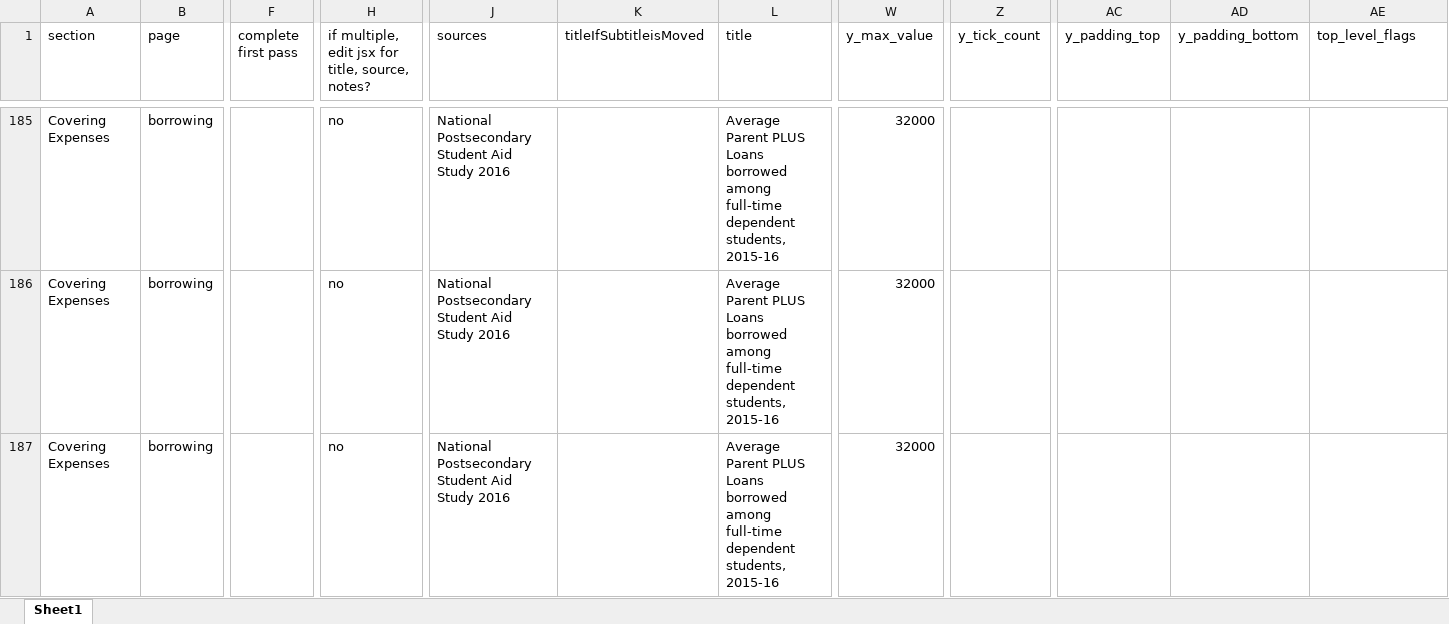
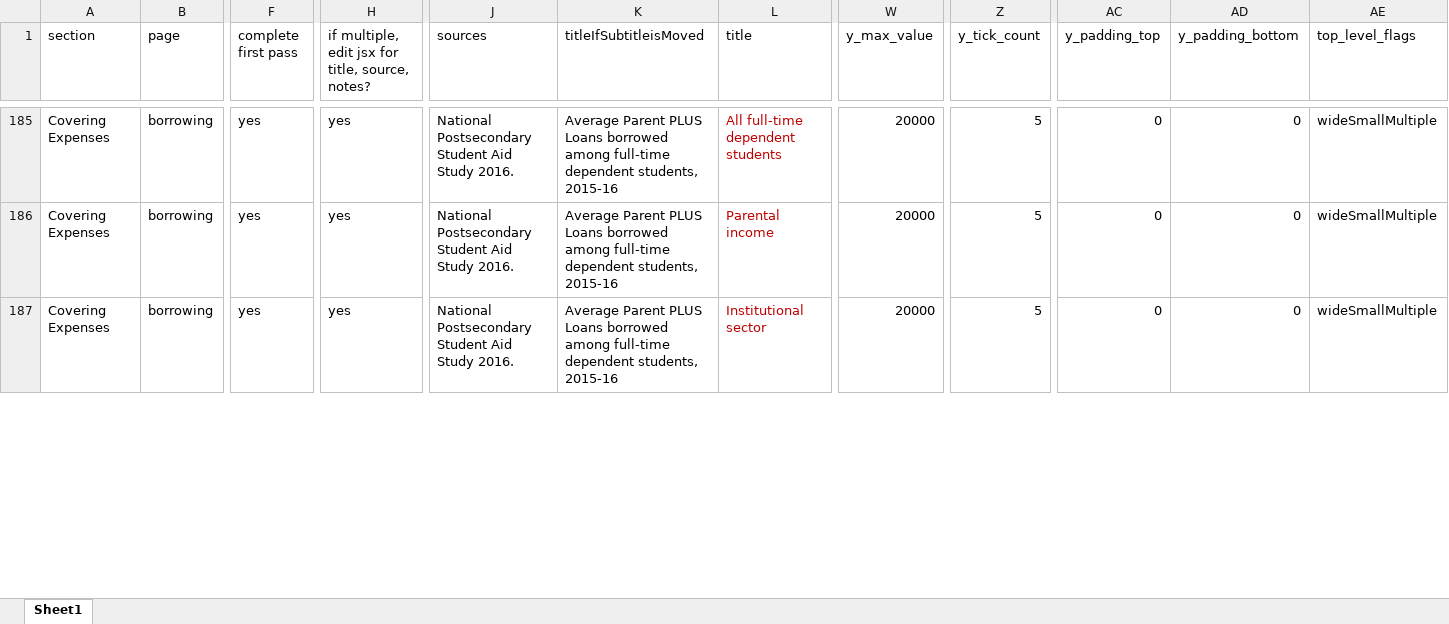
Before and after one commit to UrbanInstitute/ed-data, an Excel workbook: updated_script/Graphtext_032619.xlsx, sheet Sheet1, drawn as a sheet; only a part is shown, gaps mark what is left out; values as stored, in another font and other column widths than the file's, no borders; the diff covers the shown part only; the diff names each change by its address in the sheet, - before the commit and + after, or states it on an @@ line.

```diff
--- a/updated_script/Graphtext_032619.xlsx (sheet Sheet1)
+++ b/updated_script/Graphtext_032619.xlsx (sheet Sheet1)
-F185:F187 (complete first pass): (empty)
+F185:F187 (complete first pass): yes
-H185:H187: no
+H185:H187: yes
-J185:J187 (sources): …Aid Study 2016
+J185:J187 (sources): …Aid Study 2016.
-K185:K187 (titleIfSubtitleisMoved): (empty)
+K185:K187 (titleIfSubtitleisMoved): Average Parent PLUS Loans borrowed among full-time dependent students, 2015-16
-L185 (title): Average Parent PLUS Loans borrowed among full-time dependent students, 2015-16
+L185 (title): All full-time dependent students
-L185:L187 text colour: black
+L185:L187 text colour: #C00000
-W185:W187 (y_max_value): 32000
+W185:W187 (y_max_value): 20000
-Z185:Z187 (y_tick_count): (empty)
+Z185:Z187 (y_tick_count): 5
-AC185:AC187 (y_padding_top): (empty)
+AC185:AC187 (y_padding_top): 0
-AD185:AD187 (y_padding_bottom): (empty)
+AD185:AD187 (y_padding_bottom): 0
-AE185:AE187 (top_level_flags): (empty)
+AE185:AE187 (top_level_flags): wideSmallMultiple
-L186 (title): Average Parent PLUS Loans borrowed among full-time dependent students, 2015-16
+L186 (title): Parental income
-L187 (title): Average Parent PLUS Loans borrowed among full-time dependent students, 2015-16
+L187 (title): Institutional sector
```
Also changed, not shown: 97 edited cells and cell formats elsewhere in this sheet, 8 other files.
